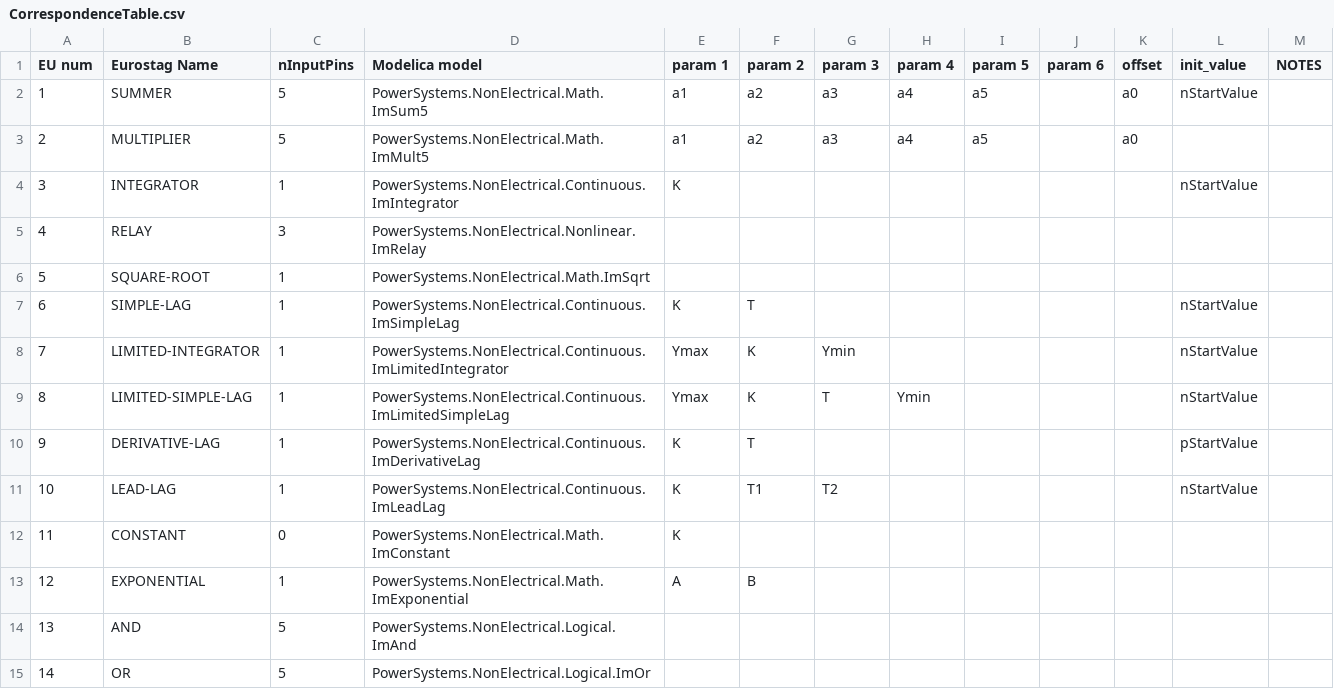
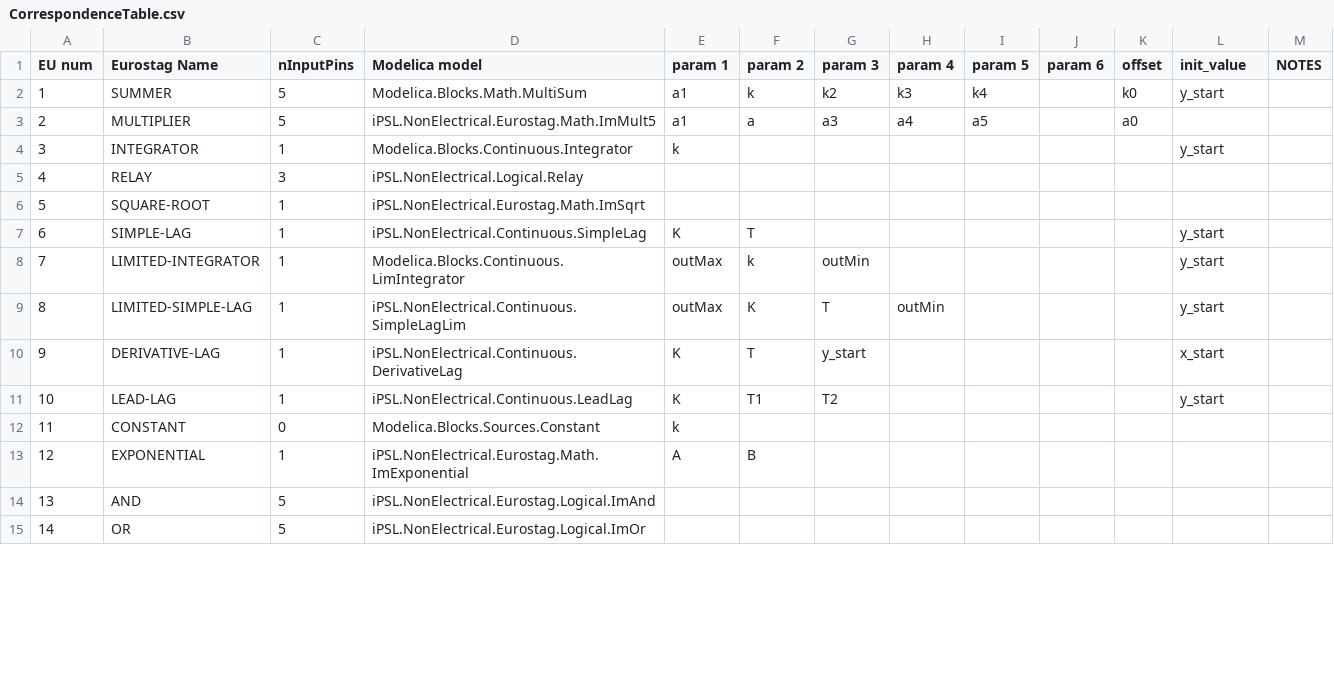
Before and after one commit to powsybl/powsybl-core, a CSV file: EU2Mod_MB/src/main/resources/CorrespondenceTable.csv, drawn as a sheet; only a part is shown; the diff covers the shown part only.

```diff
--- a/EU2Mod_MB/src/main/resources/CorrespondenceTable.csv
+++ b/EU2Mod_MB/src/main/resources/CorrespondenceTable.csv
@@ -1,15 +1,15 @@
 EU num;Eurostag Name;nInputPins;Modelica model;param 1;param 2;param 3;param 4;param 5;param 6;offset;init_value;NOTES
-1; SUMMER;5;PowerSystems.NonElectrical.Math.ImSum5;a1;a2;a3;a4;a5;;a0;nStartValue;
-2;MULTIPLIER;5;PowerSystems.NonElectrical.Math.ImMult5;a1;a2;a3;a4;a5;;a0;;
-3; INTEGRATOR;1;PowerSystems.NonElectrical.Continuous.ImIntegrator;K;;;;;;;nStartValue;
-4; RELAY;3;PowerSystems.NonElectrical.Nonlinear.ImRelay;;;;;;;;;
-5; SQUARE-ROOT;1;PowerSystems.NonElectrical.Math.ImSqrt;;;;;;;;;
-6; SIMPLE-LAG;1;PowerSystems.NonElectrical.Continuous.ImSimpleLag;K;T;;;;;;nStartValue;
-7; LIMITED-INTEGRATOR;1;PowerSystems.NonElectrical.Continuous.ImLimitedIntegrator;Ymax;K;Ymin;;;;;nStartValue;
-8; LIMITED-SIMPLE-LAG;1;PowerSystems.NonElectrical.Continuous.ImLimitedSimpleLag;Ymax;K;T;Ymin;;;;nStartValue;
-9; DERIVATIVE-LAG;1;PowerSystems.NonElectrical.Continuous.ImDerivativeLag;K;T;;;;;;pStartValue;
-10; LEAD-LAG;1;PowerSystems.NonElectrical.Continuous.ImLeadLag;K;T1;T2;;;;;nStartValue;
-11; CONSTANT;0;PowerSystems.NonElectrical.Math.ImConstant;K;;;;;;;;
-12; EXPONENTIAL;1;PowerSystems.NonElectrical.Math.ImExponential;A;B;;;;;;;
-13; AND;5;PowerSystems.NonElectrical.Logical.ImAnd;;;;;;;;;
-14; OR;5;PowerSystems.NonElectrical.Logical.ImOr;;;;;;;;;
+1; SUMMER;5;Modelica.Blocks.Math.MultiSum;a1;k;k2;k3;k4;;k0;y_start;
+2;MULTIPLIER;5;iPSL.NonElectrical.Eurostag.Math.ImMult5;a1;a;a3;a4;a5;;a0;;
+3; INTEGRATOR;1;Modelica.Blocks.Continuous.Integrator;k;;;;;;;y_start;
+4; RELAY;3;iPSL.NonElectrical.Logical.Relay;;;;;;;;;
+5; SQUARE-ROOT;1;iPSL.NonElectrical.Eurostag.Math.ImSqrt;;;;;;;;;
+6; SIMPLE-LAG;1;iPSL.NonElectrical.Continuous.SimpleLag;K;T;;;;;;y_start;
+7; LIMITED-INTEGRATOR;1;Modelica.Blocks.Continuous.LimIntegrator;outMax;k;outMin;;;;;y_start;
+8; LIMITED-SIMPLE-LAG;1;iPSL.NonElectrical.Continuous.SimpleLagLim;outMax;K;T;outMin;;;;y_start;
+9; DERIVATIVE-LAG;1;iPSL.NonElectrical.Continuous.DerivativeLag;K;T;y_start;;;;;x_start;
+10; LEAD-LAG;1;iPSL.NonElectrical.Continuous.LeadLag;K;T1;T2;;;;;y_start;
+11; CONSTANT;0;Modelica.Blocks.Sources.Constant;k;;;;;;;;
+12; EXPONENTIAL;1;iPSL.NonElectrical.Eurostag.Math.ImExponential;A;B;;;;;;;
+13; AND;5;iPSL.NonElectrical.Eurostag.Logical.ImAnd;;;;;;;;;
+14; OR;5;iPSL.NonElectrical.Eurostag.Logical.ImOr;;;;;;;;;
```
Also changed, not shown: 37 edited cells elsewhere in this file, 7 other files.
